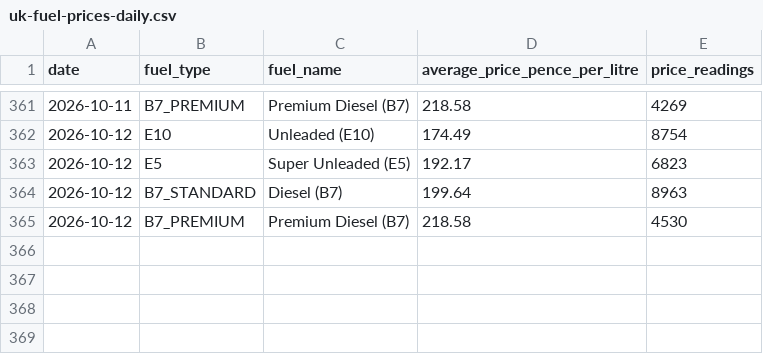
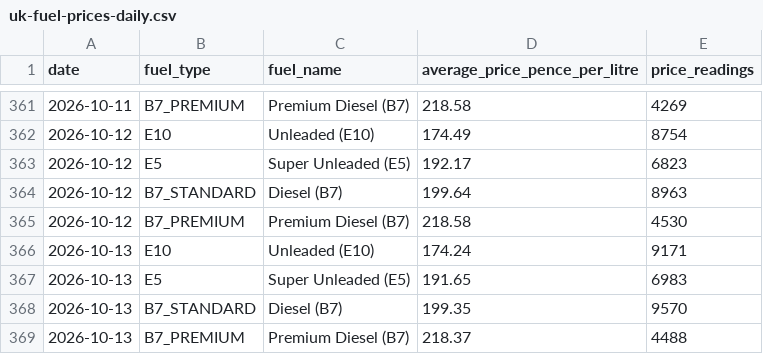
Before and after one commit to iamburny/uk-fuel-prices, a CSV file: data/uk-fuel-prices-daily.csv, drawn as a sheet; only a part is shown, gaps mark what is left out.

```diff
--- a/data/uk-fuel-prices-daily.csv
+++ b/data/uk-fuel-prices-daily.csv
@@ -365 +365,5 @@ date,fuel_type,fuel_name,average_price_pence_per_litre,price_readings
 2026-10-12,B7_PREMIUM,"Premium Diesel (B7)",218.58,4530
+2026-10-13,E10,"Unleaded (E10)",174.24,9171
+2026-10-13,E5,"Super Unleaded (E5)",191.65,6983
+2026-10-13,B7_STANDARD,"Diesel (B7)",199.35,9570
+2026-10-13,B7_PREMIUM,"Premium Diesel (B7)",218.37,4488
```
